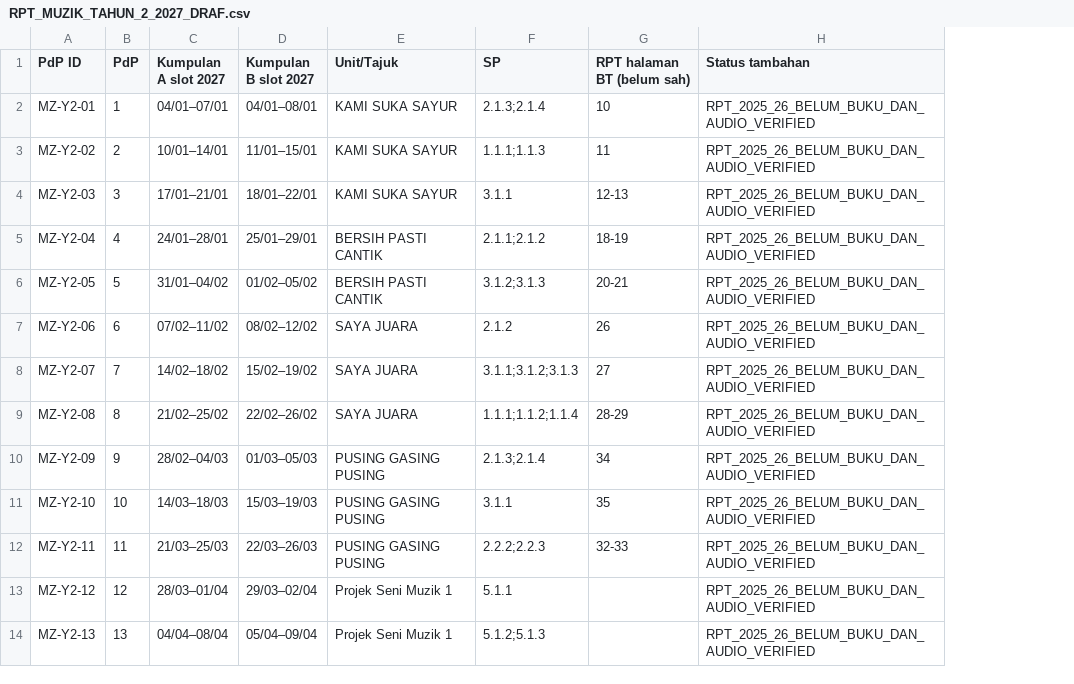
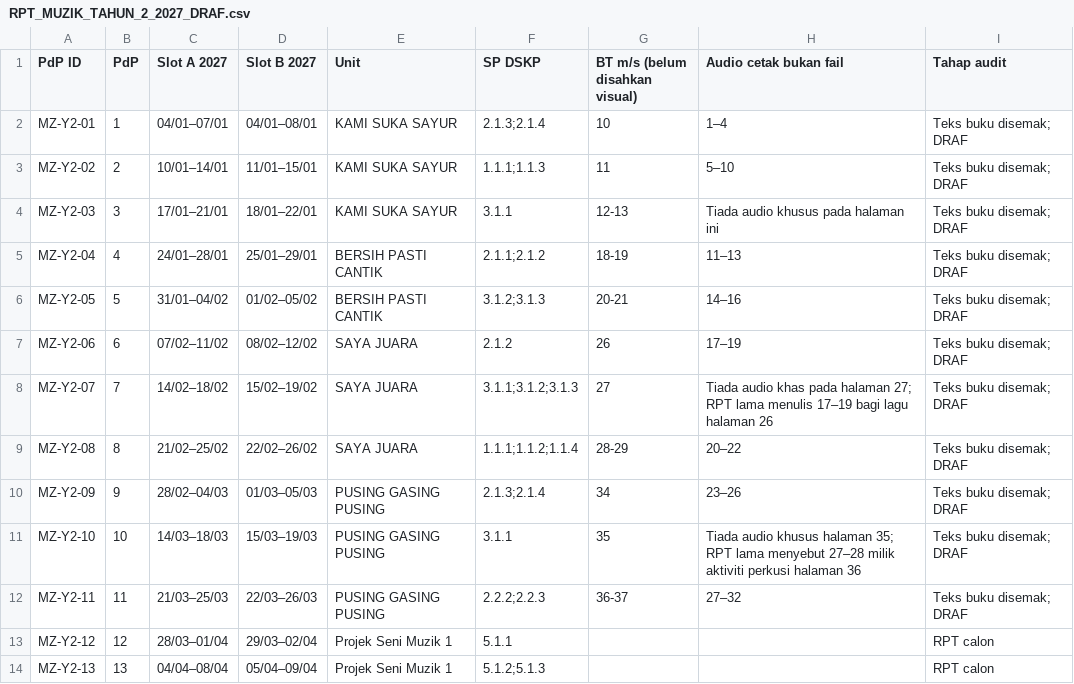
Before and after one commit to nurynayreen88/CikguLaju-AI, a CSV file: staging/pendidikan_muzik/rpt_rph_2027/year2/RPT_MUZIK_TAHUN_2_2027_DRAF.csv, drawn as a sheet; only a part is shown; removed rows and columns are numbered as before the commit, all else as after; the diff names each change by its address in the sheet, - before the commit and + after, or states it on an @@ line.

Commit message:
staging(muzik): crosscheck Year2 PdP 1-11 with Kesenian textbook, correct Main Gasing percussion page

```diff
--- a/staging/pendidikan_muzik/rpt_rph_2027/year2/RPT_MUZIK_TAHUN_2_2027_DRAF.csv
+++ b/staging/pendidikan_muzik/rpt_rph_2027/year2/RPT_MUZIK_TAHUN_2_2027_DRAF.csv
-column H (Status tambahan), rows 2-14: all RPT_2025_26_BELUM_BUKU_DAN_AUDIO_VERIFIED
+column H (Audio cetak bukan fail), rows 2-12: 1–4 | 5–10 | Tiada audio khusus pada halaman ini | 11–13 | 14–16 | 17–19 | Tiada audio khas pada halaman 27; RPT lama menulis 17–19 bagi lagu halaman 26 | 20–22 | 23–26 | Tiada audio khusus halaman 35; RPT lama menyebut 27–28 milik aktiviti perkusi halaman 36 | 27–32
+column I (Tahap audit), rows 2-14: Teks buku disemak; DRAF | Teks buku disemak; DRAF | Teks buku disemak; DRAF | Teks buku disemak; DRAF | Teks buku disemak; DRAF | Teks buku disemak; DRAF | Teks buku disemak; DRAF | Teks buku disemak; DRAF | Teks buku disemak; DRAF | Teks buku disemak; DRAF | Teks buku disemak; DRAF | RPT calon | RPT calon
-C1: Kumpulan A slot 2027
+C1: Slot A 2027
-D1: Kumpulan B slot 2027
+D1: Slot B 2027
-E1: Unit/Tajuk
+E1: Unit
-F1: SP
+F1: SP DSKP
-G1: RPT halaman BT (belum sah)
+G1: BT m/s (belum disahkan visual)
-G12 (BT m/s (belum disahkan visual)): 32-33
+G12 (BT m/s (belum disahkan visual)): 36-37
```
Also changed, not shown: 14 other files.
